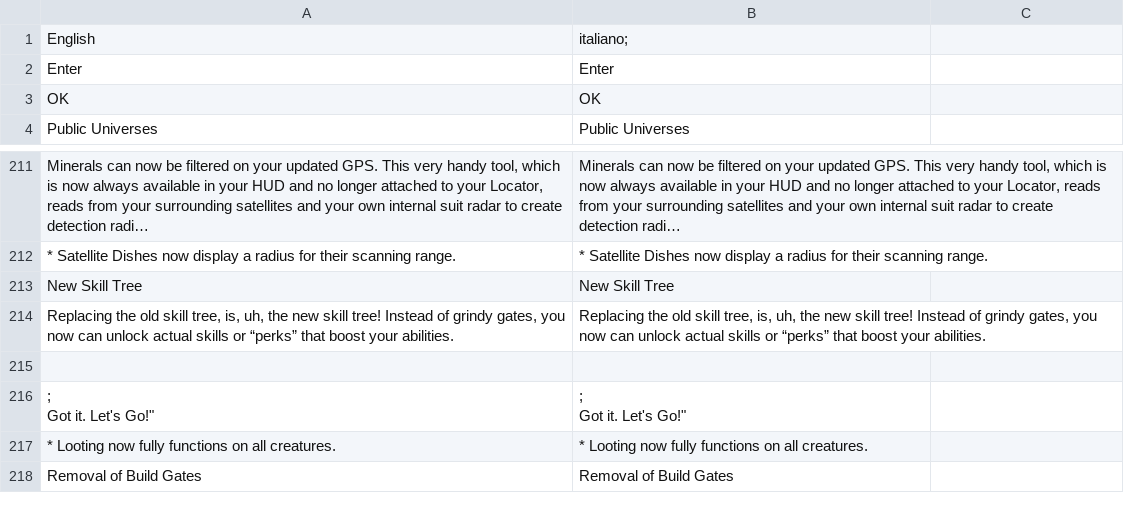
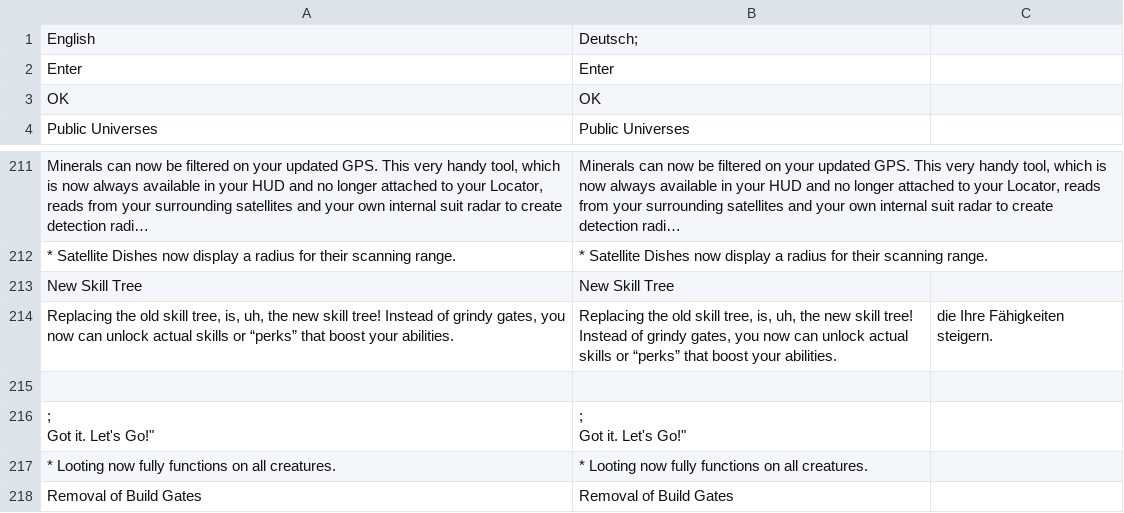
Before and after one commit to gOOvER/Translation-Osiris-NewDawn, a CSV file: fr.csv, drawn as a sheet; only a part is shown, gaps mark what is left out; long unchanged cells end in …; the diff covers the shown part only; the diff names each change by its address in the sheet, - before the commit and + after, or states it on an @@ line.

Commit message:
New translations de.csv (French)

```diff
--- a/fr.csv
+++ b/fr.csv
-B1: italiano;
+B1: Deutsch;
-C214: (empty)
+C214: die Ihre Fähigkeiten steigern.
```
Also changed, not shown: 2 added rows, 5 removed rows and 3 edited cells elsewhere in this file.
